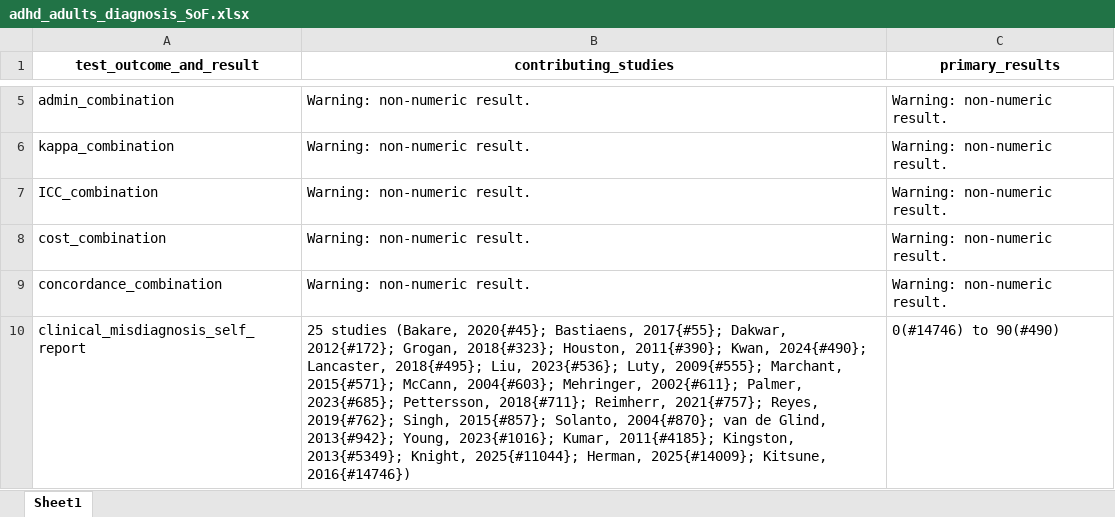
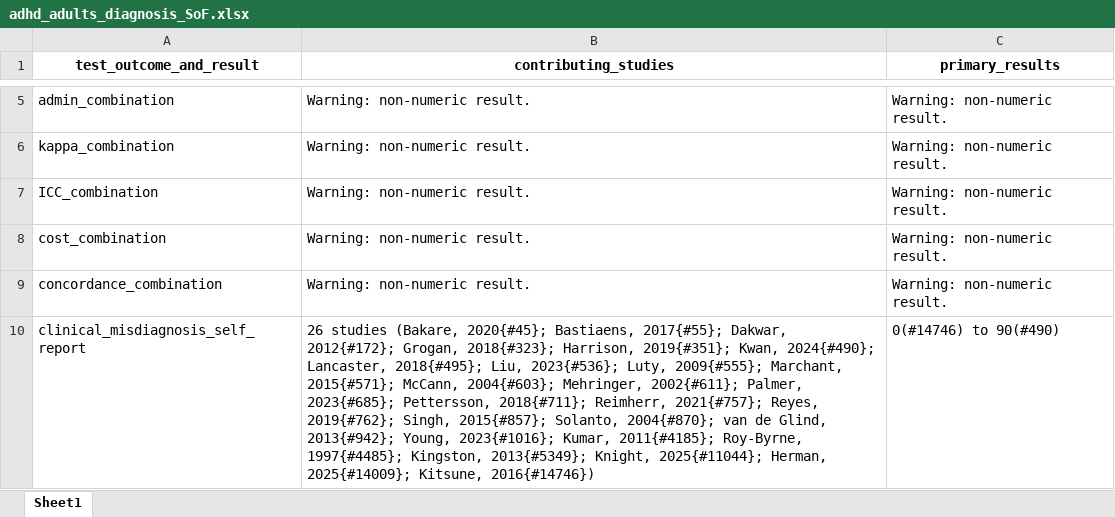
Before and after one commit to jeremymiles/adhd_git, an Excel workbook: adhd_adults_diagnosis_SoF.xlsx, sheet Sheet1, drawn as a sheet; only a part is shown, gaps mark what is left out; values as stored, in another font and other column widths than the file's, no borders; the diff covers the shown part only; the diff names each change by its address in the sheet, - before the commit and + after, or states it on an @@ line.

```diff
--- a/adhd_adults_diagnosis_SoF.xlsx (sheet Sheet1)
+++ b/adhd_adults_diagnosis_SoF.xlsx (sheet Sheet1)
-B10 (contributing_studies): 25 studies (Bakare, 2020{#45}; Bastiaens, 2017{#55}; Dakwar, 2012{#172}; Grogan, 2018{#323}; Houston, 2011{#390}; Kwan, 2024{#490}; Lancaster, 2018{#495}; Liu, 2023{#536}; Luty, 2009{#555}; Marchant, 2015{#571}; McCann, 2004{#603}; Mehringer, 2002{#611}; Palmer, 2023{#685}; Pettersson, 2018{#711}; Reimherr, 2021{#757}; Reyes, 2019{#762}; Singh, 2015{#857}; Solanto, 2004{#870}; van de Glind, 2013{#942}; Young, 2023{#1016}; Kumar, 2011{#4185}; Kingston, 2013{#5349};…
+B10 (contributing_studies): 26 studies (Bakare, 2020{#45}; Bastiaens, 2017{#55}; Dakwar, 2012{#172}; Grogan, 2018{#323}; Harrison, 2019{#351}; Kwan, 2024{#490}; Lancaster, 2018{#495}; Liu, 2023{#536}; Luty, 2009{#555}; Marchant, 2015{#571}; McCann, 2004{#603}; Mehringer, 2002{#611}; Palmer, 2023{#685}; Pettersson, 2018{#711}; Reimherr, 2021{#757}; Reyes, 2019{#762}; Singh, 2015{#857}; Solanto, 2004{#870}; van de Glind, 2013{#942}; Young, 2023{#1016}; Kumar, 2011{#4185}; Roy-Byrne, 1997{#4485}; Kingston, 2013{#5349};…
```
Also changed, not shown: 9 edited cells elsewhere in this sheet, 3 other files.
